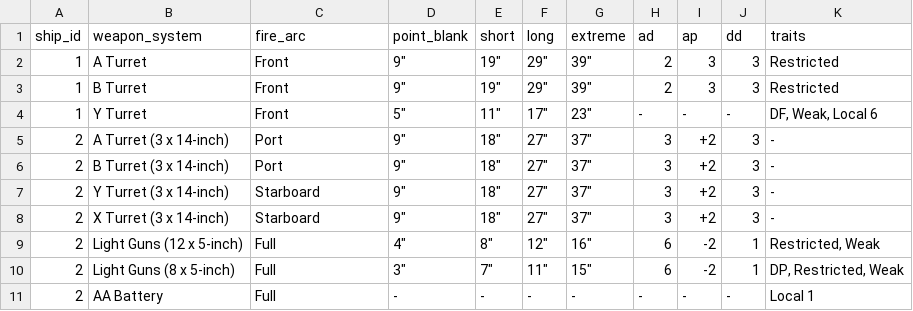
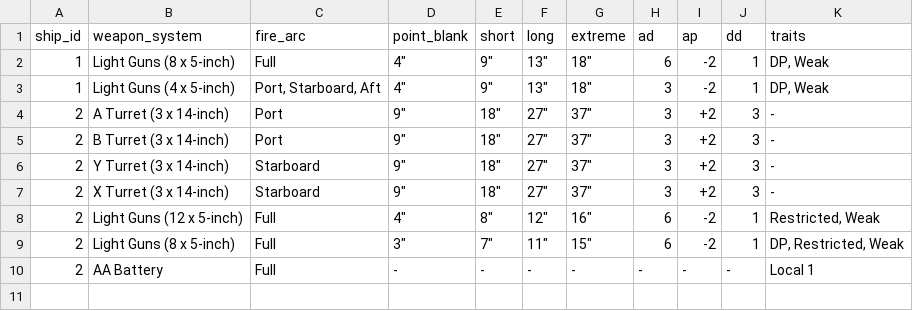
Before and after one commit to mstelz/vas_card_generator, a CSV file: weapon_systems.csv, drawn as a sheet.

```diff
--- a/weapon_systems.csv
+++ b/weapon_systems.csv
@@ -1,5 +1,4 @@
 ship_id,weapon_system,fire_arc,point_blank,short,long,extreme,ad,ap,dd,traits
-1,A Turret,Front,"9""","19""","29""","39""",2,3,3,Restricted
-1,B Turret,Front,"9""","19""","29""","39""",2,3,3,Restricted
-1,Y Turret,Front,"5""","11""","17""","23""",-,-,-,"DF, Weak, Local 6"
+1,Light Guns (8 x 5-inch),Full,"4""","9""","13""","18""",6,-2,1,"DP, Weak"
+1,Light Guns (4 x 5-inch),"Port, Starboard, Aft","4""","9""","13""","18""",3,-2,1,"DP, Weak"
 2,A Turret (3 x 14-inch),Port,"9""","18""","27""","37""",3,+2,3,-
```
Also changed, not shown: ships.csv, 4 other files.
